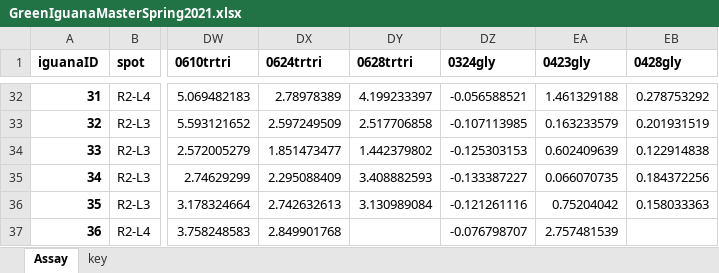
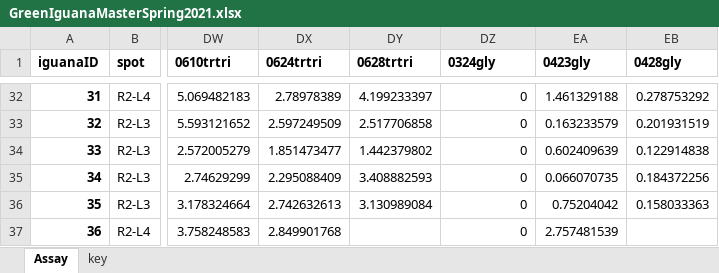
Before and after one commit to KiClaudia/greeniguana, an Excel workbook: GreenIguanaMasterSpring2021.xlsx, sheet Assay, drawn as a sheet; only a part is shown, gaps mark what is left out; values as stored, in another font and other column widths than the file's, no borders; the diff covers the shown part only; the diff names each change by its address in the sheet, - before the commit and + after, or states it on an @@ line.

```diff
--- a/GreenIguanaMasterSpring2021.xlsx (sheet Assay)
+++ b/GreenIguanaMasterSpring2021.xlsx (sheet Assay)
-DZ32 (0324gly): -0.056588521
+DZ32 (0324gly): 0
-DZ33 (0324gly): -0.107113985
+DZ33 (0324gly): 0
-DZ34 (0324gly): -0.125303153
+DZ34 (0324gly): 0
-DZ35 (0324gly): -0.133387227
+DZ35 (0324gly): 0
-DZ36 (0324gly): -0.121261116
+DZ36 (0324gly): 0
-DZ37 (0324gly): -0.076798707
+DZ37 (0324gly): 0
```
Also changed, not shown: 17 edited cells elsewhere in this sheet, output/GiDietPhys.xlsx, 19 other files.
